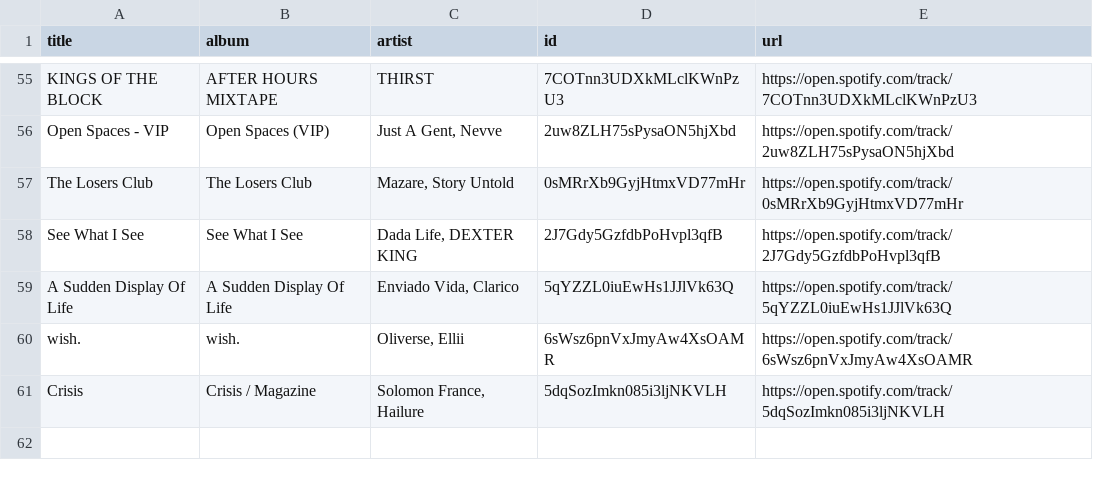
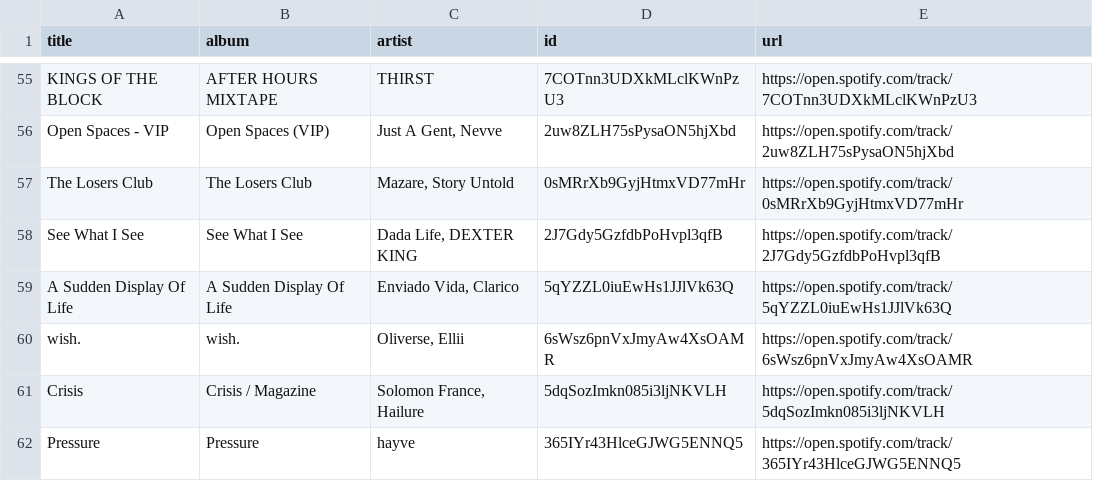
Before and after one commit to unex/dews_beats, a CSV file: playlists/New Music Weekly _ Monstercat.csv, drawn as a sheet; only a part is shown, gaps mark what is left out; the diff names each change by its address in the sheet, - before the commit and + after, or states it on an @@ line.

```diff
--- a/playlists/New Music Weekly _ Monstercat.csv
+++ b/playlists/New Music Weekly _ Monstercat.csv
+row 62: Pressure | Pressure | hayve | 365IYr43HlceGJWG5ENNQ5 | https://open.spotify.com/track/365IYr43HlceGJWG5ENNQ5
```
Also changed, not shown: playlists/Chill Tracks.csv, playlists/Release Radar.csv, 3 other files.
